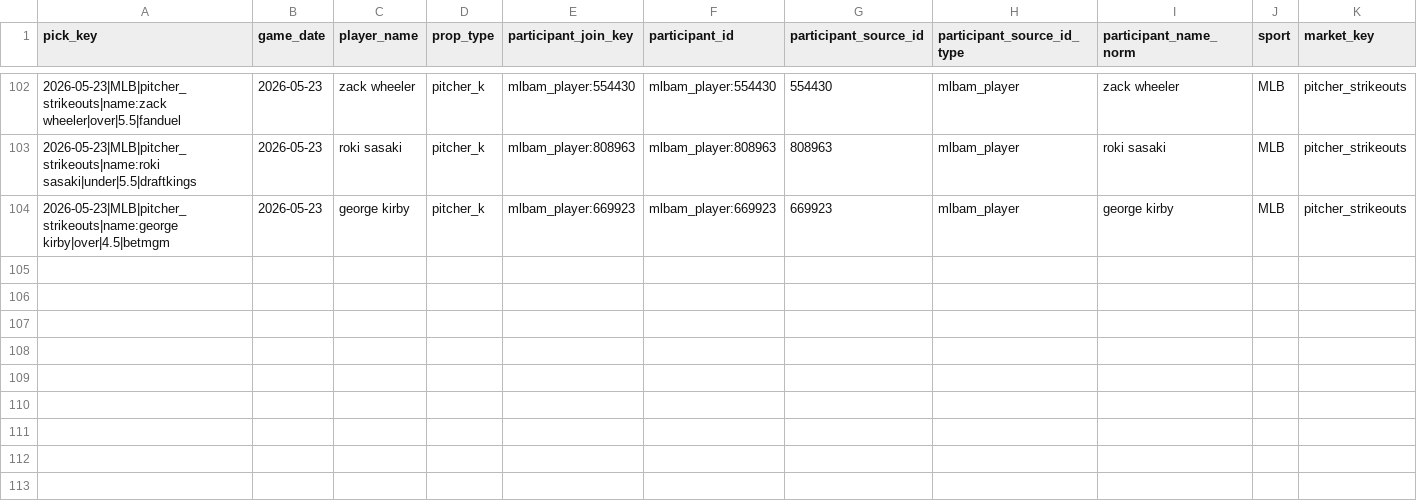
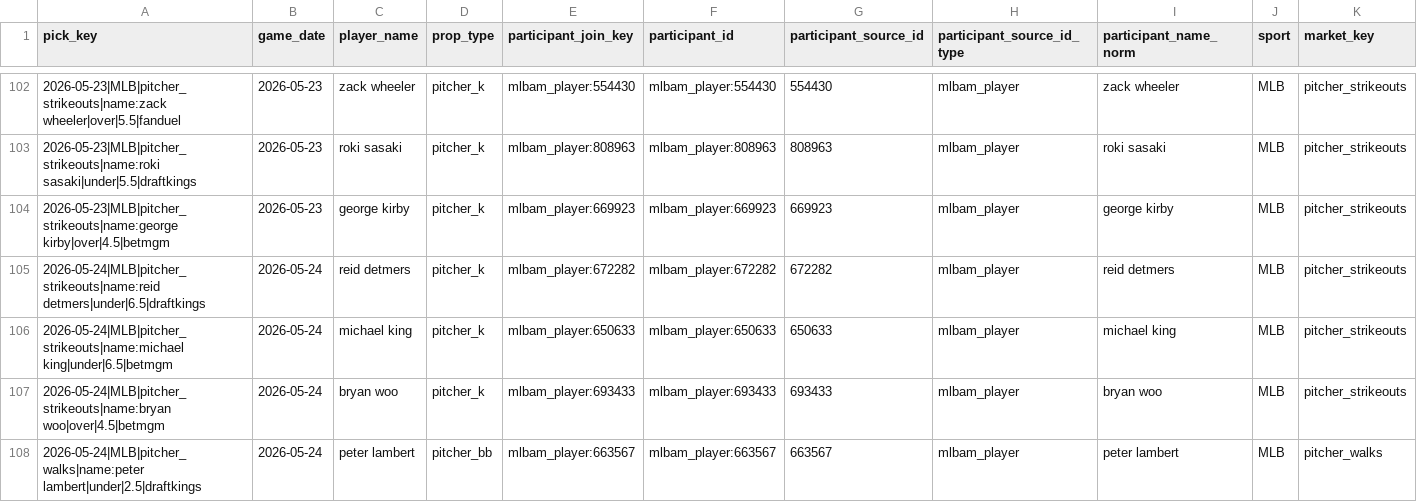
Before and after one commit to Ethrogo/proGramble, a CSV file: MLB/data/tracking/official_picks_profit_report.csv, drawn as a sheet; only a part is shown, gaps mark what is left out; rows hold the shown columns only; the diff names each change by its address in the sheet, - before the commit and + after, or states it on an @@ line.

```diff
--- a/MLB/data/tracking/official_picks_profit_report.csv
+++ b/MLB/data/tracking/official_picks_profit_report.csv
+row 105: 2026-05-24|MLB|pitcher_strikeouts|name:reid detmers|under|6.5|draftkings | 2026-05-24 | reid detmers | pitcher_k | mlbam_player:672282 | mlbam_player:672282 | 672282 | mlbam_player | reid detmers | MLB | pitcher_strikeouts
+row 106: 2026-05-24|MLB|pitcher_strikeouts|name:michael king|under|6.5|betmgm | 2026-05-24 | michael king | pitcher_k | mlbam_player:650633 | mlbam_player:650633 | 650633 | mlbam_player | michael king | MLB | pitcher_strikeouts
+row 107: 2026-05-24|MLB|pitcher_strikeouts|name:bryan woo|over|4.5|betmgm | 2026-05-24 | bryan woo | pitcher_k | mlbam_player:693433 | mlbam_player:693433 | 693433 | mlbam_player | bryan woo | MLB | pitcher_strikeouts
+row 108: 2026-05-24|MLB|pitcher_walks|name:peter lambert|under|2.5|draftkings | 2026-05-24 | peter lambert | pitcher_bb | mlbam_player:663567 | mlbam_player:663567 | 663567 | mlbam_player | peter lambert | MLB | pitcher_walks
```
Also changed, not shown: MLB/data/tracking/official_picks_history.csv, MLB/data/tracking/official_picks_profit_by_book.csv, 5 other files.
